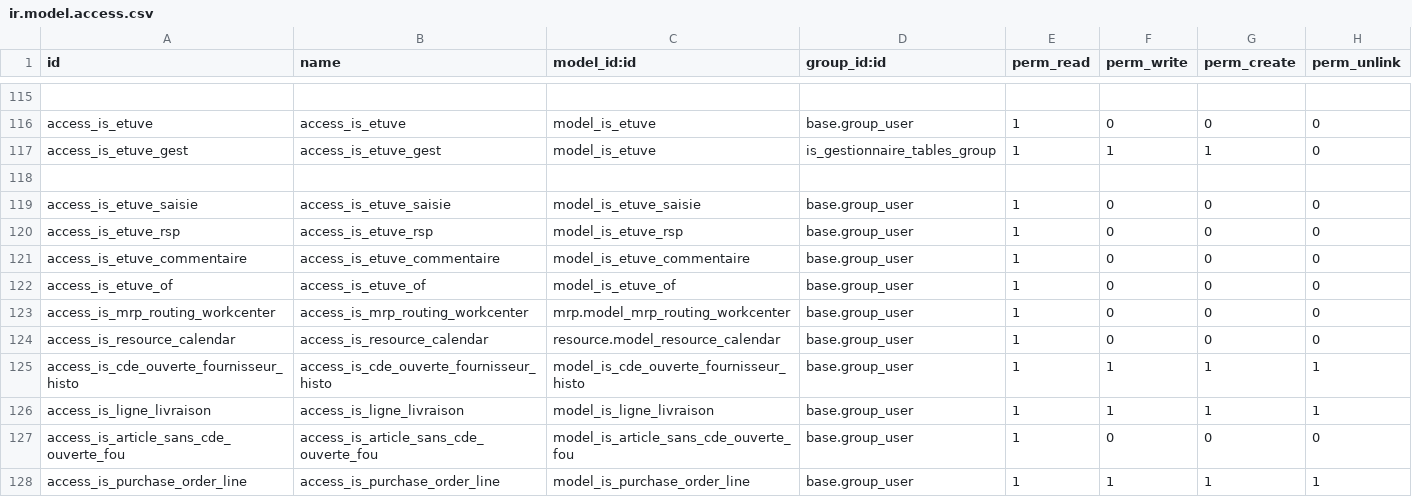
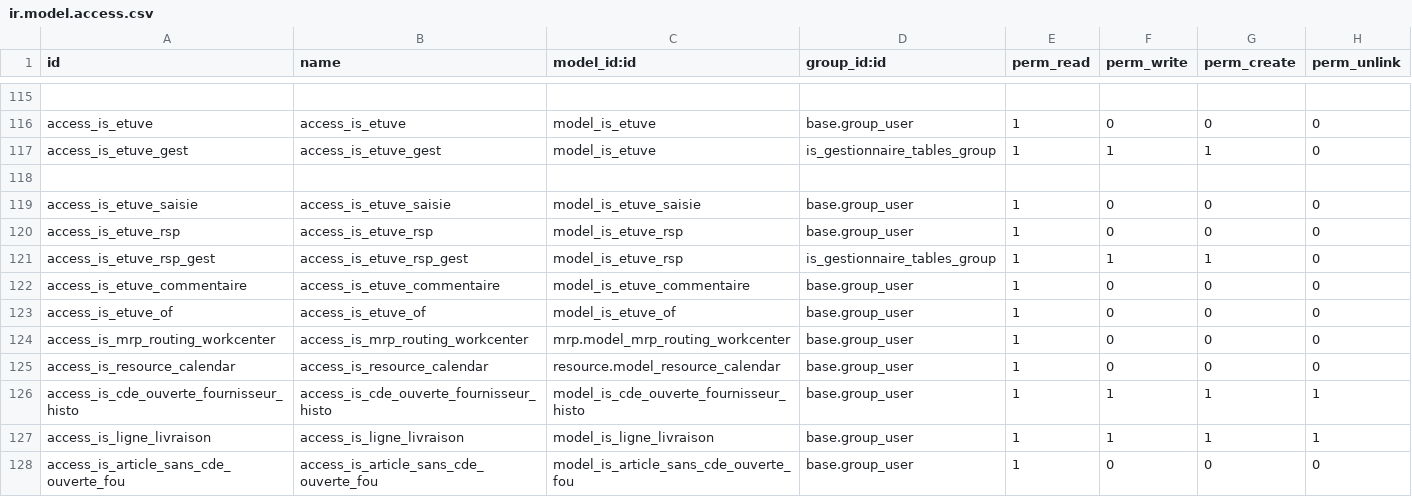
Before and after one commit to tonygalmiche/is_plastigray16, a CSV file: security/ir.model.access.csv, drawn as a sheet; only a part is shown, gaps mark what is left out; the shorter side is filled out with more unchanged rows.

Commit message:
Responsables des étuves : création/modification et menu réservés au groupe Gestionnaire des tables, archivage (champ active, bandeau Archivé, filtre Archivé), chatter avec suivi du nom et de l'archivage (pas du mot de passe)

```diff
--- a/security/ir.model.access.csv
+++ b/security/ir.model.access.csv
@@ -120,2 +120,3 @@ access_is_etuve_saisie,access_is_etuve_saisie,model_is_etuve_saisie,base.group_u
 access_is_etuve_rsp,access_is_etuve_rsp,model_is_etuve_rsp,base.group_user,1,0,0,0
+access_is_etuve_rsp_gest,access_is_etuve_rsp_gest,model_is_etuve_rsp,is_gestionnaire_tables_group,1,1,1,0
 access_is_etuve_commentaire,access_is_etuve_commentaire,model_is_etuve_commentaire,base.group_user,1,0,0,0
```
Also changed, not shown: 3 other files.
